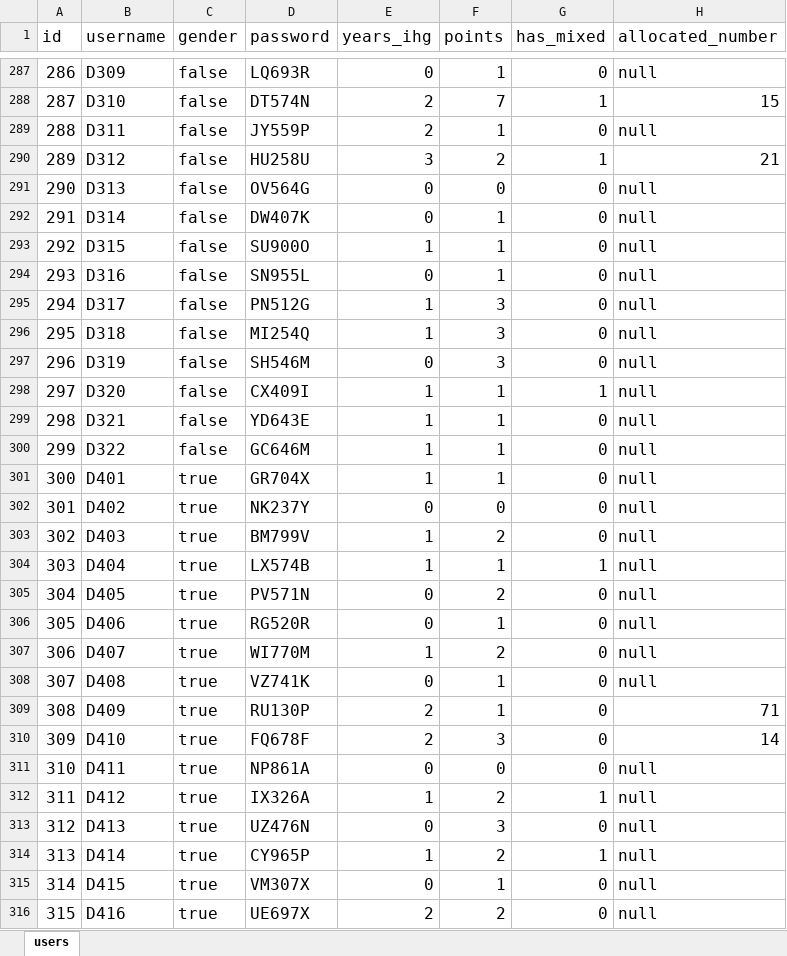
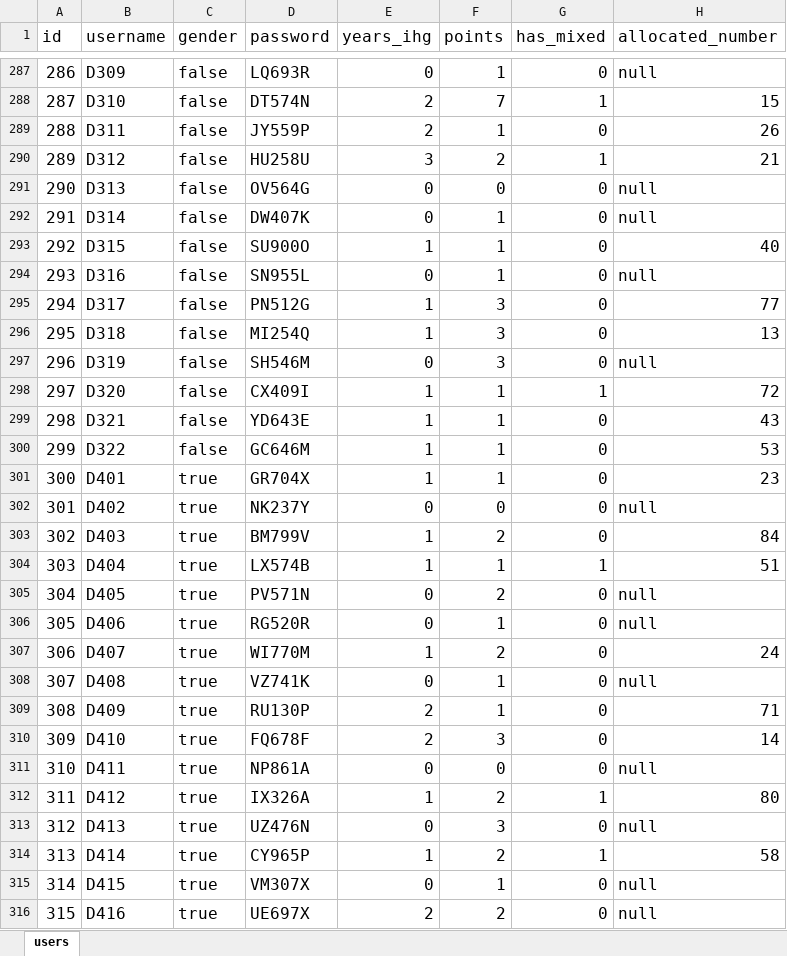
Before and after one commit to glennljs/eusoff, an Excel workbook: database/seeds/users.xlsx, sheet users, drawn as a sheet; only a part is shown, gaps mark what is left out; values as stored, in another font and other column widths than the file's, no borders; the diff covers the shown part only; the diff names each change by its address in the sheet, - before the commit and + after, or states it on an @@ line.

```diff
--- a/database/seeds/users.xlsx (sheet users)
+++ b/database/seeds/users.xlsx (sheet users)
-H289 (allocated_number): null
+H289 (allocated_number): 26
-H293 (allocated_number): null
+H293 (allocated_number): 40
-H295 (allocated_number): null
+H295 (allocated_number): 77
-H296 (allocated_number): null
+H296 (allocated_number): 13
-H298 (allocated_number): null
+H298 (allocated_number): 72
-H299 (allocated_number): null
+H299 (allocated_number): 43
-H300 (allocated_number): null
+H300 (allocated_number): 53
-H301 (allocated_number): null
+H301 (allocated_number): 23
-H303 (allocated_number): null
+H303 (allocated_number): 84
-H304 (allocated_number): null
+H304 (allocated_number): 51
-H307 (allocated_number): null
+H307 (allocated_number): 24
-H312 (allocated_number): null
+H312 (allocated_number): 80
-H314 (allocated_number): null
+H314 (allocated_number): 58
```
Also changed, not shown: 81 edited cells elsewhere in this sheet, database/seeds/numbers.xlsx, database/seeds/user_sports.xlsx, 1 other file.
